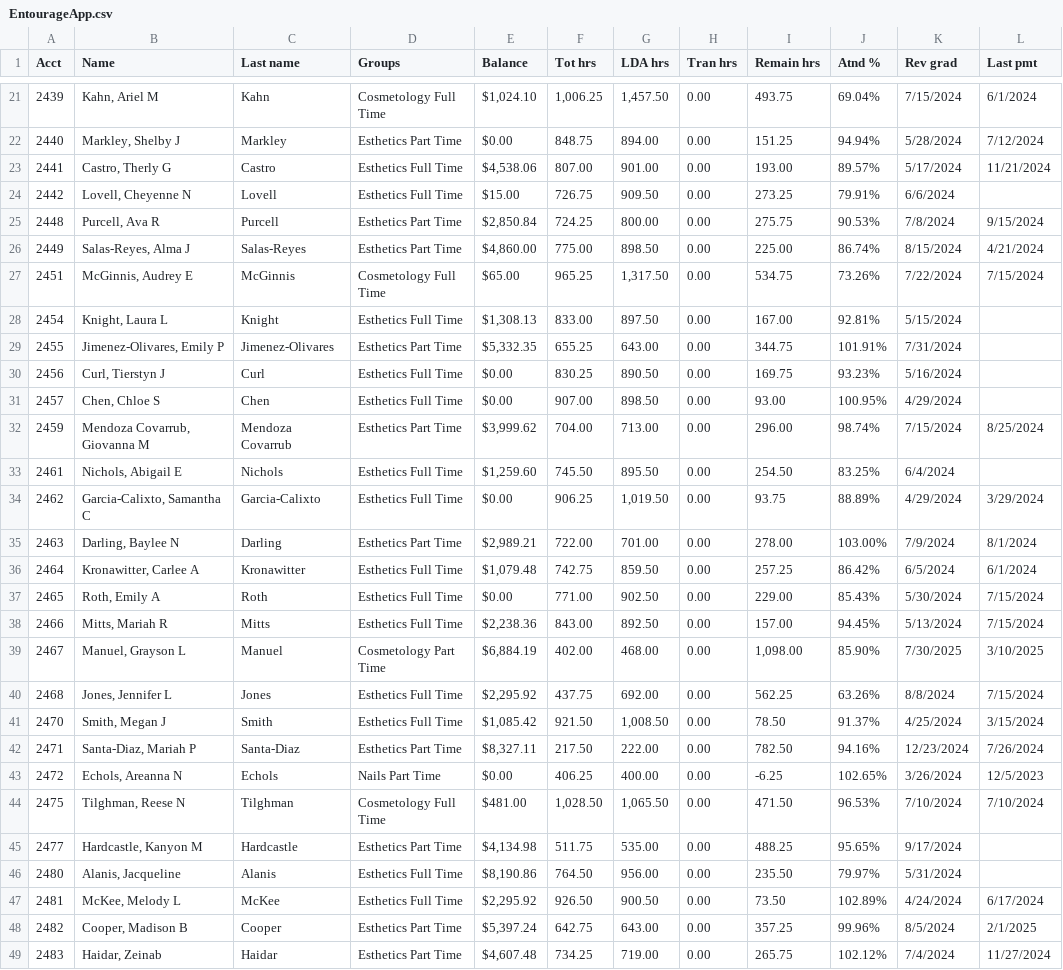
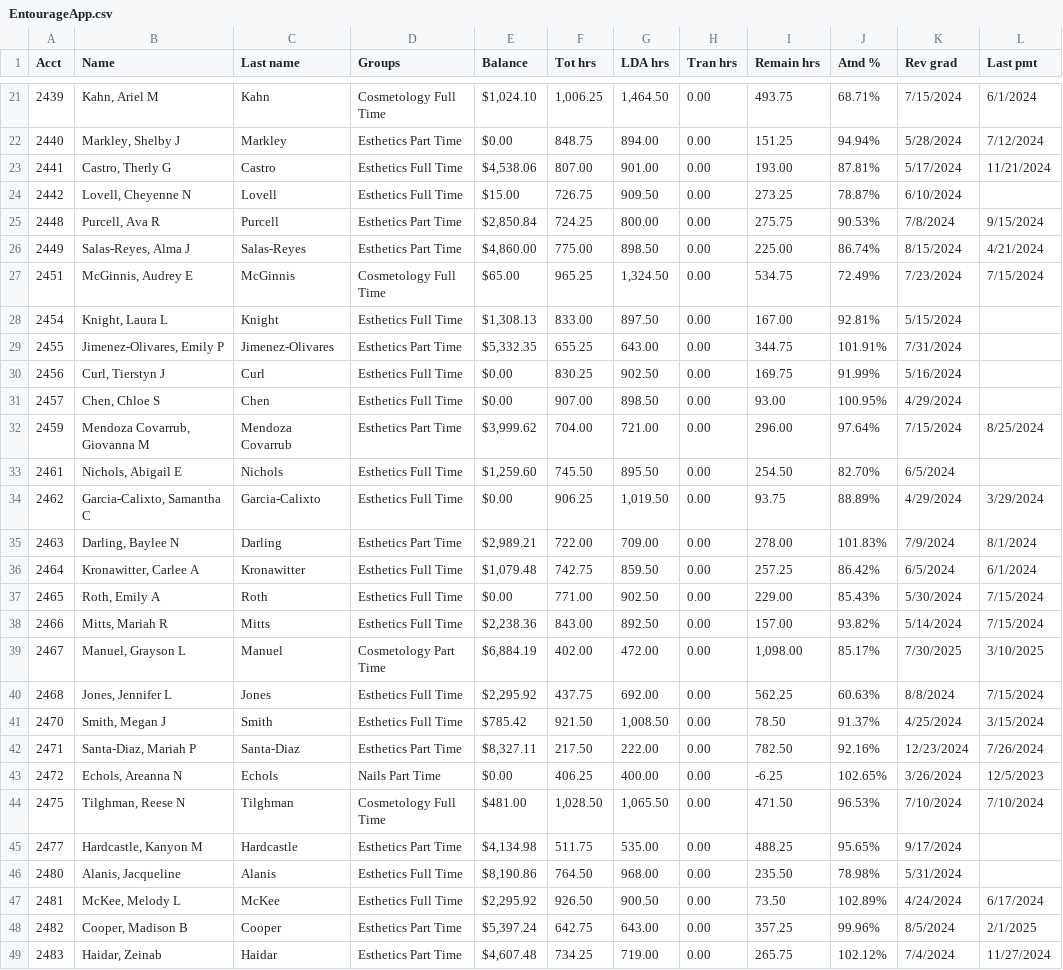
Before and after one commit to SpencerReno/EntourageApp, a CSV file: CSV Files/EntourageApp.csv, drawn as a sheet; only a part is shown, gaps mark what is left out; the diff covers the shown part only.

```diff
--- a/CSV Files/EntourageApp.csv
+++ b/CSV Files/EntourageApp.csv
@@ -21,23 +21,23 @@
-"2439","Kahn, Ariel M","Kahn","Cosmetology Full Time","$1,024.10","1,006.25","1,457.50","0.00","493.75","69.04%","7/15/2024","6/1/2024"
+"2439","Kahn, Ariel M","Kahn","Cosmetology Full Time","$1,024.10","1,006.25","1,464.50","0.00","493.75","68.71%","7/15/2024","6/1/2024"
 "2440","Markley, Shelby J","Markley","Esthetics Part Time","$0.00","848.75","894.00","0.00","151.25","94.94%","5/28/2024","7/12/2024"
-"2441","Castro, Therly G","Castro","Esthetics Full Time","$4,538.06","807.00","901.00","0.00","193.00","89.57%","5/17/2024","11/21/2024"
-"2442","Lovell, Cheyenne N","Lovell","Esthetics Full Time","$15.00","726.75","909.50","0.00","273.25","79.91%","6/6/2024"," "
+"2441","Castro, Therly G","Castro","Esthetics Full Time","$4,538.06","807.00","901.00","0.00","193.00","87.81%","5/17/2024","11/21/2024"
+"2442","Lovell, Cheyenne N","Lovell","Esthetics Full Time","$15.00","726.75","909.50","0.00","273.25","78.87%","6/10/2024"," "
 "2448","Purcell, Ava R","Purcell","Esthetics Part Time","$2,850.84","724.25","800.00","0.00","275.75","90.53%","7/8/2024","9/15/2024"
 "2449","Salas-Reyes, Alma J","Salas-Reyes","Esthetics Part Time","$4,860.00","775.00","898.50","0.00","225.00","86.74%","8/15/2024","4/21/2024"
-"2451","McGinnis, Audrey E","McGinnis","Cosmetology Full Time","$65.00","965.25","1,317.50","0.00","534.75","73.26%","7/22/2024","7/15/2024"
+"2451","McGinnis, Audrey E","McGinnis","Cosmetology Full Time","$65.00","965.25","1,324.50","0.00","534.75","72.49%","7/23/2024","7/15/2024"
 "2454","Knight, Laura L","Knight","Esthetics Full Time","$1,308.13","833.00","897.50","0.00","167.00","92.81%","5/15/2024"," "
 "2455","Jimenez-Olivares, Emily P","Jimenez-Olivares","Esthetics Part Time","$5,332.35","655.25","643.00","0.00","344.75","101.91%","7/31/2024"," "
-"2456","Curl, Tierstyn J","Curl","Esthetics Full Time","$0.00","830.25","890.50","0.00","169.75","93.23%","5/16/2024"," "
+"2456","Curl, Tierstyn J","Curl","Esthetics Full Time","$0.00","830.25","902.50","0.00","169.75","91.99%","5/16/2024"," "
 "2457","Chen, Chloe S","Chen","Esthetics Full Time","$0.00","907.00","898.50","0.00","93.00","100.95%","4/29/2024"," "
-"2459","Mendoza Covarrub, Giovanna M","Mendoza Covarrub","Esthetics Part Time","$3,999.62","704.00","713.00","0.00","296.00","98.74%","7/15/2024","8/25/2024"
-"2461","Nichols, Abigail E","Nichols","Esthetics Full Time","$1,259.60","745.50","895.50","0.00","254.50","83.25%","6/4/2024"," "
+"2459","Mendoza Covarrub, Giovanna M","Mendoza Covarrub","Esthetics Part Time","$3,999.62","704.00","721.00","0.00","296.00","97.64%","7/15/2024","8/25/2024"
+"2461","Nichols, Abigail E","Nichols","Esthetics Full Time","$1,259.60","745.50","895.50","0.00","254.50","82.70%","6/5/2024"," "
 "2462","Garcia-Calixto, Samantha C","Garcia-Calixto","Esthetics Full Time","$0.00","906.25","1,019.50","0.00","93.75","88.89%","4/29/2024","3/29/2024"
-"2463","Darling, Baylee N","Darling","Esthetics Part Time","$2,989.21","722.00","701.00","0.00","278.00","103.00%","7/9/2024","8/1/2024"
+"2463","Darling, Baylee N","Darling","Esthetics Part Time","$2,989.21","722.00","709.00","0.00","278.00","101.83%","7/9/2024","8/1/2024"
 "2464","Kronawitter, Carlee A","Kronawitter","Esthetics Full Time","$1,079.48","742.75","859.50","0.00","257.25","86.42%","6/5/2024","6/1/2024"
 "2465","Roth, Emily A","Roth","Esthetics Full Time","$0.00","771.00","902.50","0.00","229.00","85.43%","5/30/2024","7/15/2024"
-"2466","Mitts, Mariah R","Mitts","Esthetics Full Time","$2,238.36","843.00","892.50","0.00","157.00","94.45%","5/13/2024","7/15/2024"
-"2467","Manuel, Grayson L","Manuel","Cosmetology Part Time","$6,884.19","402.00","468.00","0.00","1,098.00","85.90%","7/30/2025","3/10/2025"
-"2468","Jones, Jennifer L","Jones","Esthetics Full Time","$2,295.92","437.75","692.00","0.00","562.25","63.26%","8/8/2024","7/15/2024"
-"2470","Smith, Megan J","Smith","Esthetics Full Time","$1,085.42","921.50","1,008.50","0.00","78.50","91.37%","4/25/2024","3/15/2024"
-"2471","Santa-Diaz, Mariah P","Santa-Diaz","Esthetics Part Time","$8,327.11","217.50","222.00","0.00","782.50","94.16%","12/23/2024","7/26/2024"
+"2466","Mitts, Mariah R","Mitts","Esthetics Full Time","$2,238.36","843.00","892.50","0.00","157.00","93.82%","5/14/2024","7/15/2024"
+"2467","Manuel, Grayson L","Manuel","Cosmetology Part Time","$6,884.19","402.00","472.00","0.00","1,098.00","85.17%","7/30/2025","3/10/2025"
+"2468","Jones, Jennifer L","Jones","Esthetics Full Time","$2,295.92","437.75","692.00","0.00","562.25","60.63%","8/8/2024","7/15/2024"
+"2470","Smith, Megan J","Smith","Esthetics Full Time","$785.42","921.50","1,008.50","0.00","78.50","91.37%","4/25/2024","3/15/2024"
+"2471","Santa-Diaz, Mariah P","Santa-Diaz","Esthetics Part Time","$8,327.11","217.50","222.00","0.00","782.50","92.16%","12/23/2024","7/26/2024"
 "2472","Echols, Areanna N","Echols","Nails Part Time","$0.00","406.25","400.00","0.00","-6.25","102.65%","3/26/2024","12/5/2023"
@@ -45,3 +45,3 @@
 "2477","Hardcastle, Kanyon M","Hardcastle","Esthetics Part Time","$4,134.98","511.75","535.00","0.00","488.25","95.65%","9/17/2024"," "
-"2480","Alanis, Jacqueline","Alanis","Esthetics Full Time","$8,190.86","764.50","956.00","0.00","235.50","79.97%","5/31/2024"," "
+"2480","Alanis, Jacqueline","Alanis","Esthetics Full Time","$8,190.86","764.50","968.00","0.00","235.50","78.98%","5/31/2024"," "
 "2481","McKee, Melody L","McKee","Esthetics Full Time","$2,295.92","926.50","900.50","0.00","73.50","102.89%","4/24/2024","6/17/2024"
```
Also changed, not shown: 132 edited cells elsewhere in this file.
